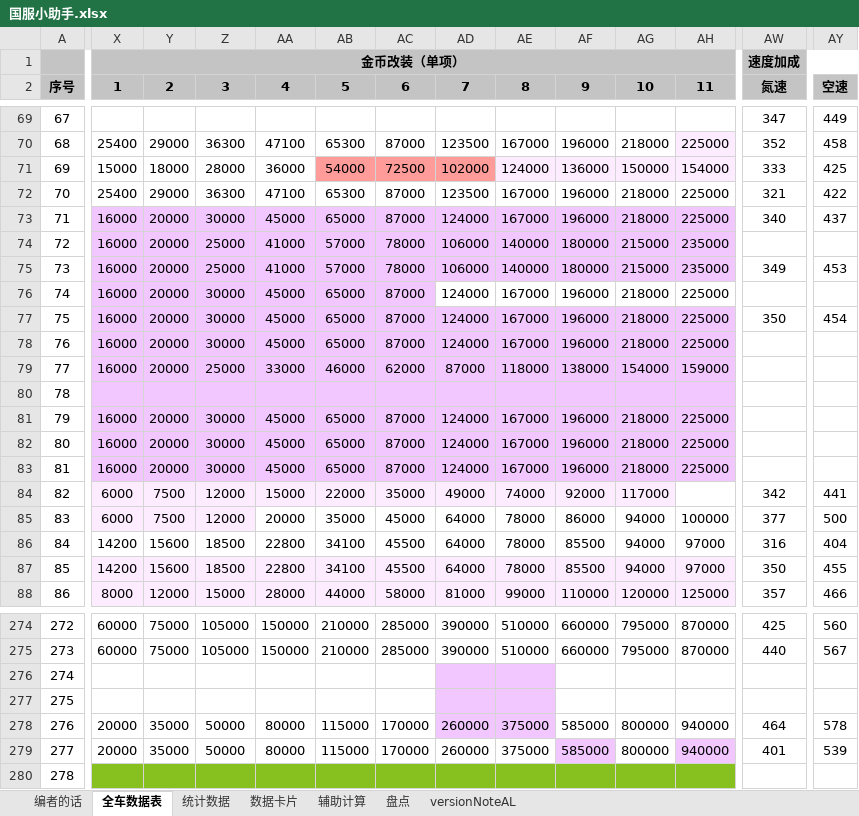
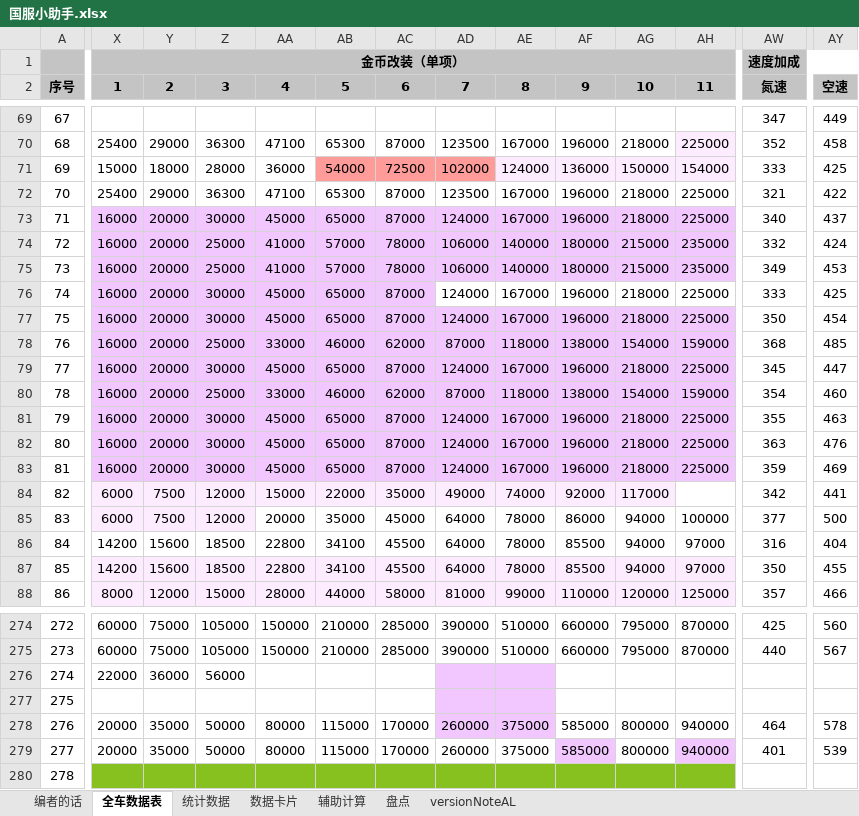
Before and after one commit to a9helper/a9-data, an Excel workbook: 国服小助手.xlsx, sheet 全车数据表, drawn as a sheet; only a part is shown, gaps mark what is left out; values as stored, in another font and other column widths than the file's, no borders; removed rows and columns are numbered as before the commit, all else as after; rows hold the shown columns only; the diff covers the shown part only; the diff names each change by its address in the sheet, - before the commit and + after, or states it on an @@ line.

```diff
--- a/国服小助手.xlsx (sheet 全车数据表)
+++ b/国服小助手.xlsx (sheet 全车数据表)
-AW74 (氮速): (empty)
+AW74 (氮速): 332
-AY74 (空速): (empty)
+AY74 (空速): 424
-AW76 (氮速): (empty)
+AW76 (氮速): 333
-AY76 (空速): (empty)
+AY76 (空速): 425
-row 78: 76 | 16000 | 20000 | 30000 | 45000 | 65000 | 87000 | 124000 | 167000 | 196000 | 218000 | 225000
-A78 (序号): 77
+A78 (序号): 76
-AW78 (氮速): (empty)
+AW78 (氮速): 368
-AY78 (空速): (empty)
+AY78 (空速): 485
+row 79: 77 | 16000 | 20000 | 30000 | 45000 | 65000 | 87000 | 124000 | 167000 | 196000 | 218000 | 225000 | 345 | 447
-X80 (1): (empty)
+X80 (1): 16000
-Y80 (2): (empty)
+Y80 (2): 20000
-Z80 (3): (empty)
+Z80 (3): 25000
-AA80 (4): (empty)
+AA80 (4): 33000
-AB80 (5): (empty)
+AB80 (5): 46000
-AC80 (6): (empty)
+AC80 (6): 62000
-AD80 (7): (empty)
+AD80 (7): 87000
-AE80 (8): (empty)
+AE80 (8): 118000
-AF80 (9): (empty)
+AF80 (9): 138000
-AG80 (10): (empty)
+AG80 (10): 154000
-AH80 (11): (empty)
+AH80 (11): 159000
-AW80 (氮速): (empty)
+AW80 (氮速): 354
-AY80 (空速): (empty)
+AY80 (空速): 460
-AW81 (氮速): (empty)
+AW81 (氮速): 355
-AY81 (空速): (empty)
+AY81 (空速): 463
-AW82 (氮速): (empty)
+AW82 (氮速): 363
-AY82 (空速): (empty)
+AY82 (空速): 476
-AW83 (氮速): (empty)
+AW83 (氮速): 359
-AY83 (空速): (empty)
+AY83 (空速): 469
-X276 (1): (empty)
+X276 (1): 22000
-Y276 (2): (empty)
+Y276 (2): 36000
-Z276 (3): (empty)
+Z276 (3): 56000
```
Also changed, not shown: 30 edited cells elsewhere in this sheet, sheet 数据卡片, sheet 统计数据, formulas that keep their value, ALU小助手.xlsx.
